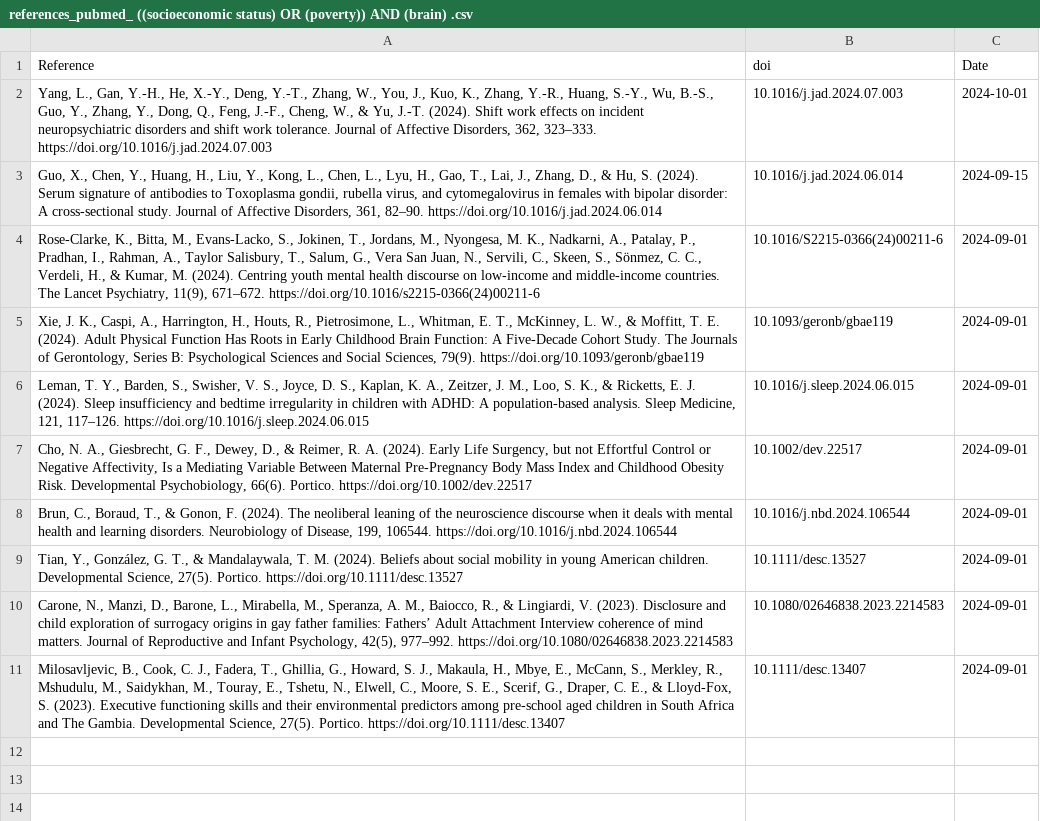
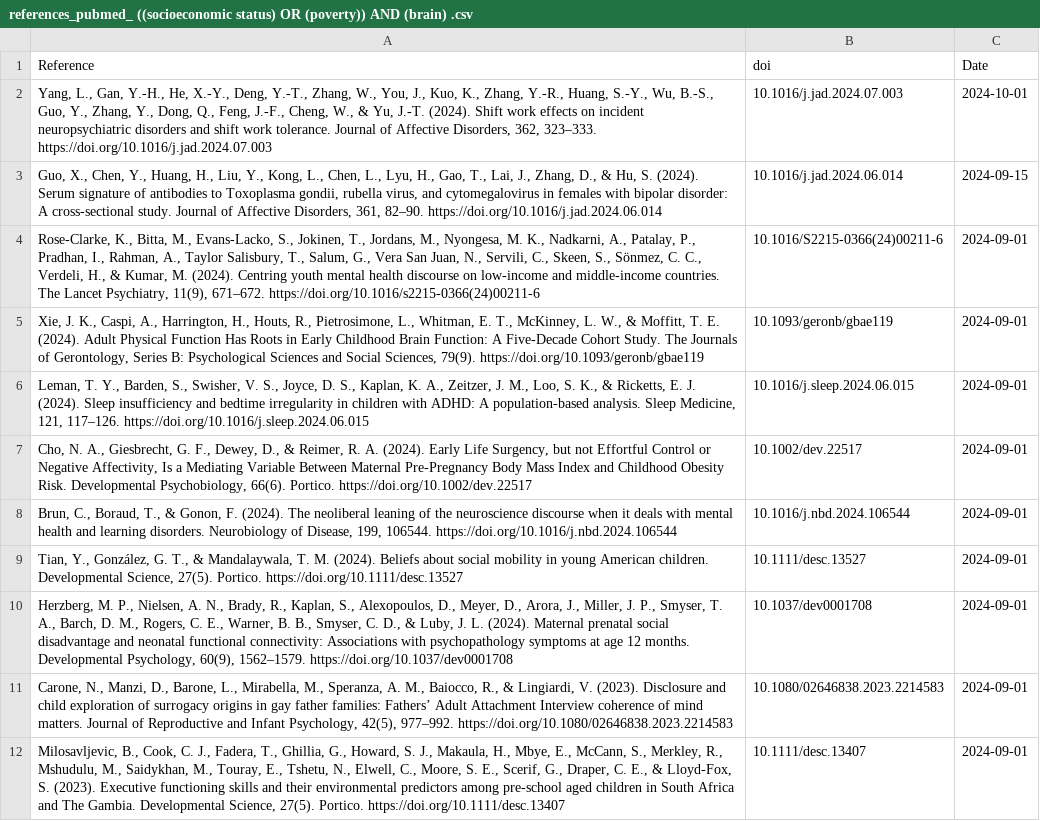
Before and after one commit to FedeGiovannetti/SESNeuroscienceRefs, a CSV file: SESneuroscienceRefs/Data/references_pubmed_ ((socioeconomic status) OR (poverty)) AND (brain) .csv, drawn as a sheet.

```diff
--- a/SESneuroscienceRefs/Data/references_pubmed_ ((socioeconomic status) OR (poverty)) AND (brain) .csv
+++ b/SESneuroscienceRefs/Data/references_pubmed_ ((socioeconomic status) OR (poverty)) AND (brain) .csv
@@ -9,2 +9,3 @@
 "Tian, Y., González, G. T., & Mandalaywala, T. M. (2024). Beliefs about social mobility in young American children. Developmental Science, 27(5). Portico. https://doi.org/10.1111/desc.13527","10.1111/desc.13527",2024-09-01
+"Herzberg, M. P., Nielsen, A. N., Brady, R., Kaplan, S., Alexopoulos, D., Meyer, D., Arora, J., Miller, J. P., Smyser, T. A., Barch, D. M., Rogers, C. E., Warner, B. B., Smyser, C. D., & Luby, J. L. (2024). Maternal prenatal social disadvantage and neonatal functional connectivity: Associations with psychopathology symptoms at age 12 months. Developmental Psychology, 60(9), 1562–1579. https://doi.org/10.1037/dev0001708","10.1037/dev0001708",2024-09-01
 "Carone, N., Manzi, D., Barone, L., Mirabella, M., Speranza, A. M., Baiocco, R., & Lingiardi, V. (2023). Disclosure and child exploration of surrogacy origins in gay father families: Fathers’ Adult Attachment Interview coherence of mind matters. Journal of Reproductive and Infant Psychology, 42(5), 977–992. https://doi.org/10.1080/02646838.2023.2214583","10.1080/02646838.2023.2214583",2024-09-01
```
Also changed, not shown: SESneuroscienceRefs/Data/references_pubmed_ ((socioeconomic status) OR (poverty)) AND (neuroscience) .csv.
